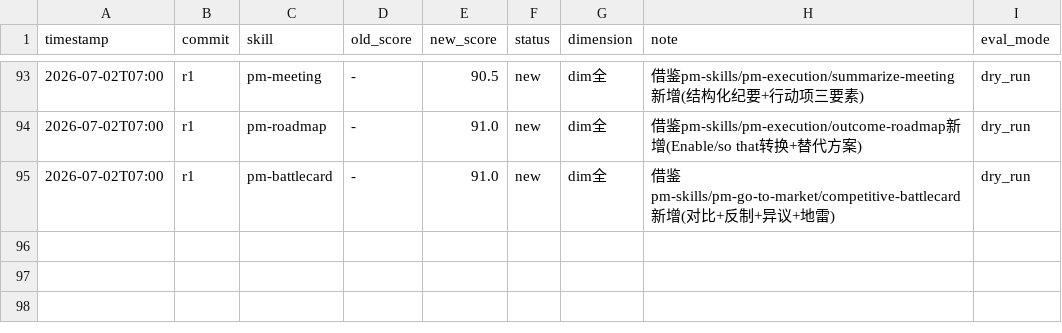
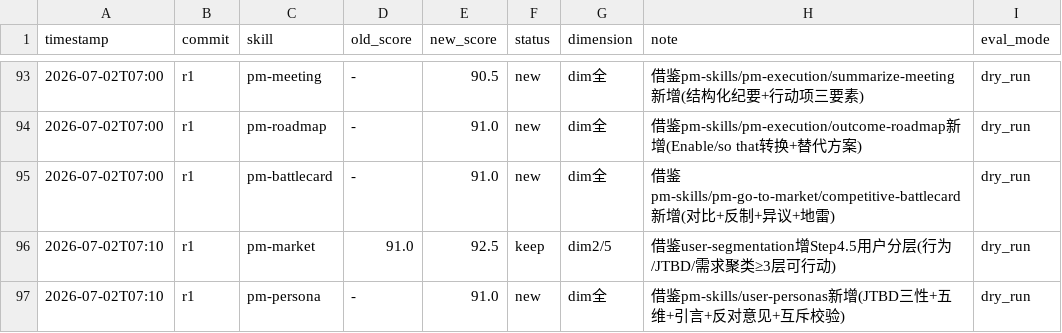
Before and after one commit to Wcof/PRDContextEngine, a TSV file: .agents/skills/darwin-skill/results.tsv, drawn as a sheet; only a part is shown, gaps mark what is left out.

Commit message:
optimize pm-market/pm-persona: 借鉴pm-skills/pm-market-research增强用户分层+新增persona skill
Co-Authored-By: AtomCode (GLM-5.2) <noreply@atomgit.com>

```diff
--- a/.agents/skills/darwin-skill/results.tsv
+++ b/.agents/skills/darwin-skill/results.tsv
@@ -95 +95,3 @@ timestamp	commit	skill	old_score	new_score	status	dimension	note	eval_mode
 2026-07-02T07:00	r1	pm-battlecard	-	91.0	new	dim全	借鉴pm-skills/pm-go-to-market/competitive-battlecard新增(对比+反制+异议+地雷)	dry_run
+2026-07-02T07:10	r1	pm-market	91.0	92.5	keep	dim2/5	借鉴user-segmentation增Step4.5用户分层(行为/JTBD/需求聚类≥3层可行动)	dry_run
+2026-07-02T07:10	r1	pm-persona	-	91.0	new	dim全	借鉴pm-skills/user-personas新增(JTBD三性+五维+引言+反对意见+互斥校验)	dry_run
```
Also changed, not shown: 5 other files.
